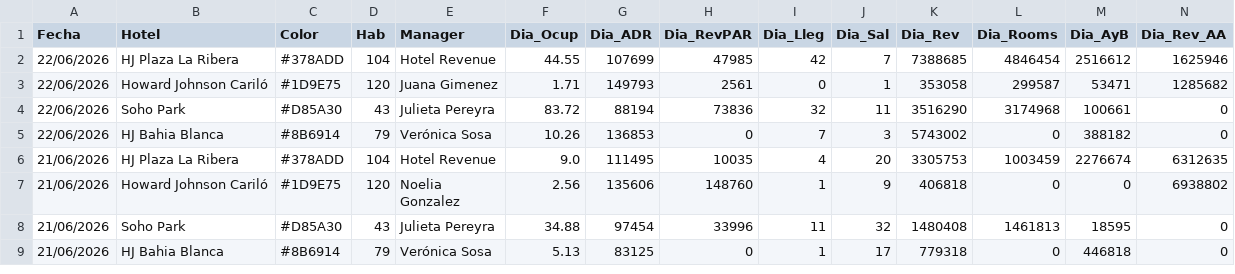
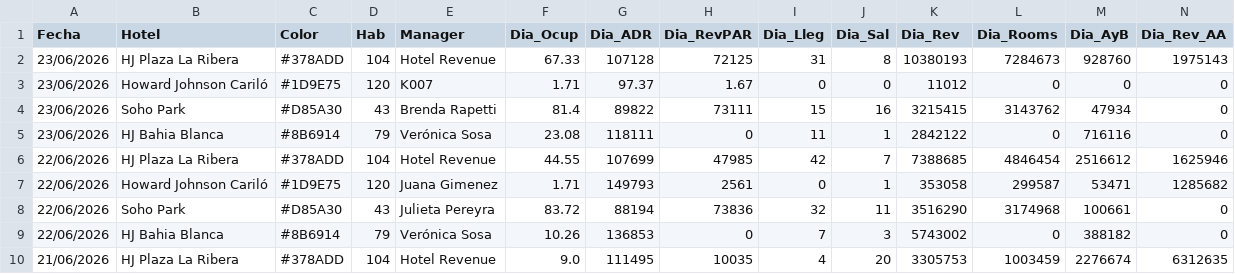
Before and after one commit to GTHHotelero/gth-dashboard, a CSV file: datos.csv, drawn as a sheet; only a part is shown; the shorter side is filled out with more unchanged rows; rows hold the shown columns only; the diff names each change by its address in the sheet, - before the commit and + after, or states it on an @@ line.

Commit message:
GTH · 24/06/2026 · auto

```diff
--- a/datos.csv
+++ b/datos.csv
+row 2: 23/06/2026 | HJ Plaza La Ribera | #378ADD | 104 | Hotel Revenue | 67.33 | 107128 | 72125 | 31 | 8 | 10380193 | 7284673 | 928760 | 1975143
+row 3: 23/06/2026 | Howard Johnson Cariló | #1D9E75 | 120 | K007 | 1.71 | 97.37 | 1.67 | 0 | 0 | 11012 | 0 | 0 | 0
+row 4: 23/06/2026 | Soho Park | #D85A30 | 43 | Brenda Rapetti | 81.4 | 89822 | 73111 | 15 | 16 | 3215415 | 3143762 | 47934 | 0
+row 5: 23/06/2026 | HJ Bahia Blanca | #8B6914 | 79 | Verónica Sosa | 23.08 | 118111 | 0 | 11 | 1 | 2842122 | 0 | 716116 | 0
```
